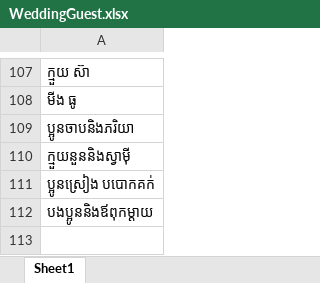
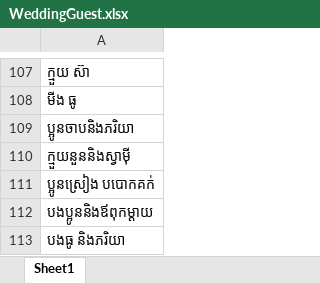
Before and after one commit to Yatothenerd/invit, an Excel workbook: src/WeddingGuest.xlsx, sheet Sheet1, drawn as a sheet; only a part is shown, gaps mark what is left out; values as stored, in another font and other column widths than the file's, no borders; charts and pictures not drawn; the diff names each change by its address in the sheet, - before the commit and + after, or states it on an @@ line.

Commit message:
new guest

```diff
--- a/src/WeddingGuest.xlsx (sheet Sheet1)
+++ b/src/WeddingGuest.xlsx (sheet Sheet1)
+row 113: បងធូ និងភរិយា
```
Also changed, not shown: charts or pictures.
